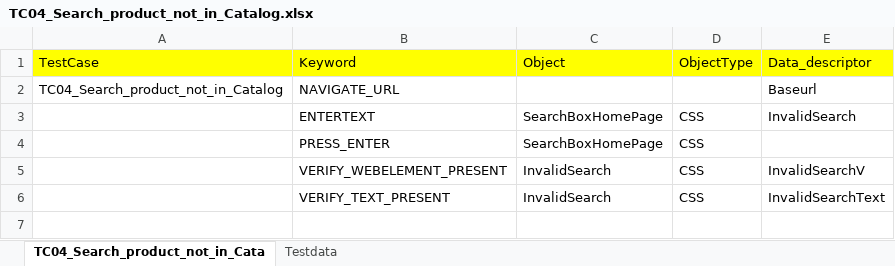
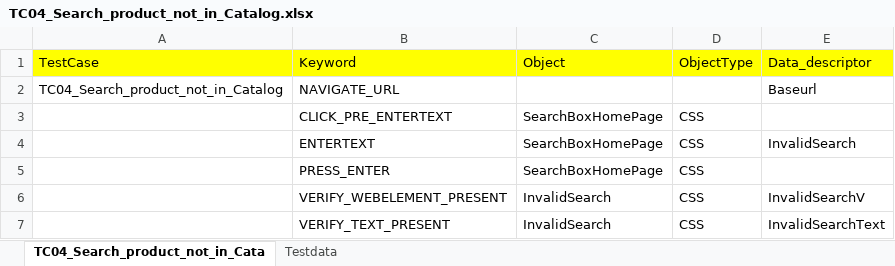
Before and after one commit to RKLogixal/KAMAN_ECTEST_IE_SANITY, an Excel workbook: Input_files/Actual_testcases/Kaman/Prod/ALL_PAGES/END_TO_END/TC04_Search_product_not_in_Catalog.xlsx, sheet TC04_Search_product_not_in_Cata, drawn as a sheet; values as stored, in another font and other column widths than the file's, no borders; the diff names each change by its address in the sheet, - before the commit and + after, or states it on an @@ line.

```diff
--- a/Input_files/Actual_testcases/Kaman/Prod/ALL_PAGES/END_TO_END/TC04_Search_product_not_in_Catalog.xlsx (sheet TC04_Search_product_not_in_Cata)
+++ b/Input_files/Actual_testcases/Kaman/Prod/ALL_PAGES/END_TO_END/TC04_Search_product_not_in_Catalog.xlsx (sheet TC04_Search_product_not_in_Cata)
+row 3:  | CLICK_PRE_ENTERTEXT | SearchBoxHomePage | CSS
```
Also changed, not shown: Input_files/Actual_testcases/Kaman/Prod/ALL_PAGES/END_TO_END/TC05_Search_product_in_Catalog.xlsx, Input_files/Master_executors/Prod/MasterExecutor_Sanity.xlsx, 21 other files.
